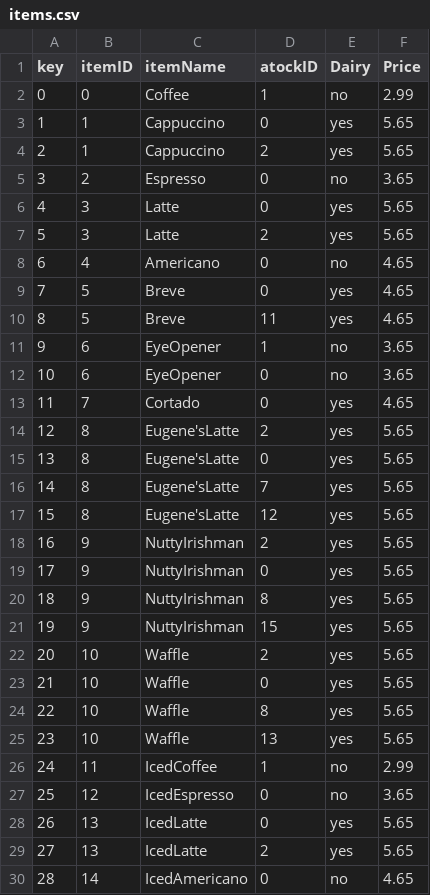
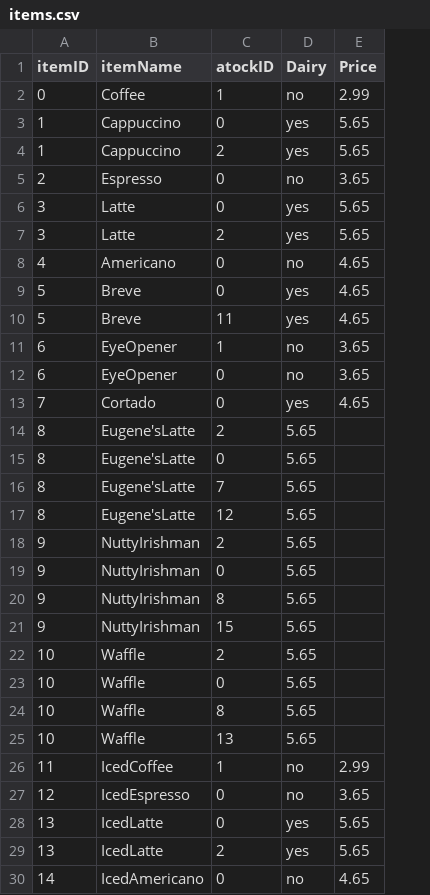
Before and after one commit to JPMoore27/CSCE331_project2, a CSV file: phase_1/items.csv, drawn as a sheet; only a part is shown; removed rows and columns are numbered as before the commit, all else as after; the diff covers the shown part only; the diff names each change by its address in the sheet, - before the commit and + after, or states it on an @@ line.

```diff
--- a/phase_1/items.csv
+++ b/phase_1/items.csv
-column A (key), rows 2-30: 0 | 1 | 2 | 3 | 4 | 5 | 6 | 7 | 8 | 9 | 10 | 11 | 12 | 13 | 14 | 15 | 16 | 17 | 18 | 19 | 20 | 21 | 22 | 23 | 24 | 25 | 26 | 27 | 28
-D14:D25 (Dairy): yes
+D14:D25 (Dairy): 5.65
-E14:E25 (Price): 5.65
+E14:E25 (Price): (empty)
```
Also changed, not shown: 52 edited cells elsewhere in this file.
